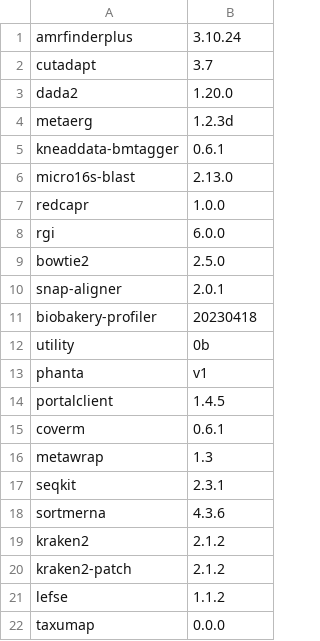
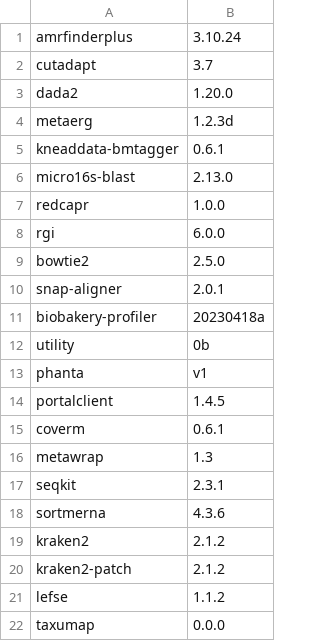
Before and after one commit to vdblab/dockerfiles, a CSV file: build_manifest.csv, drawn as a sheet.

```diff
--- a/build_manifest.csv
+++ b/build_manifest.csv
@@ -10,3 +10,3 @@ bowtie2,2.5.0
 snap-aligner,2.0.1
-biobakery-profiler,20230418
+biobakery-profiler,20230418a
 utility,0b
```
Also changed, not shown: 1 other file.
